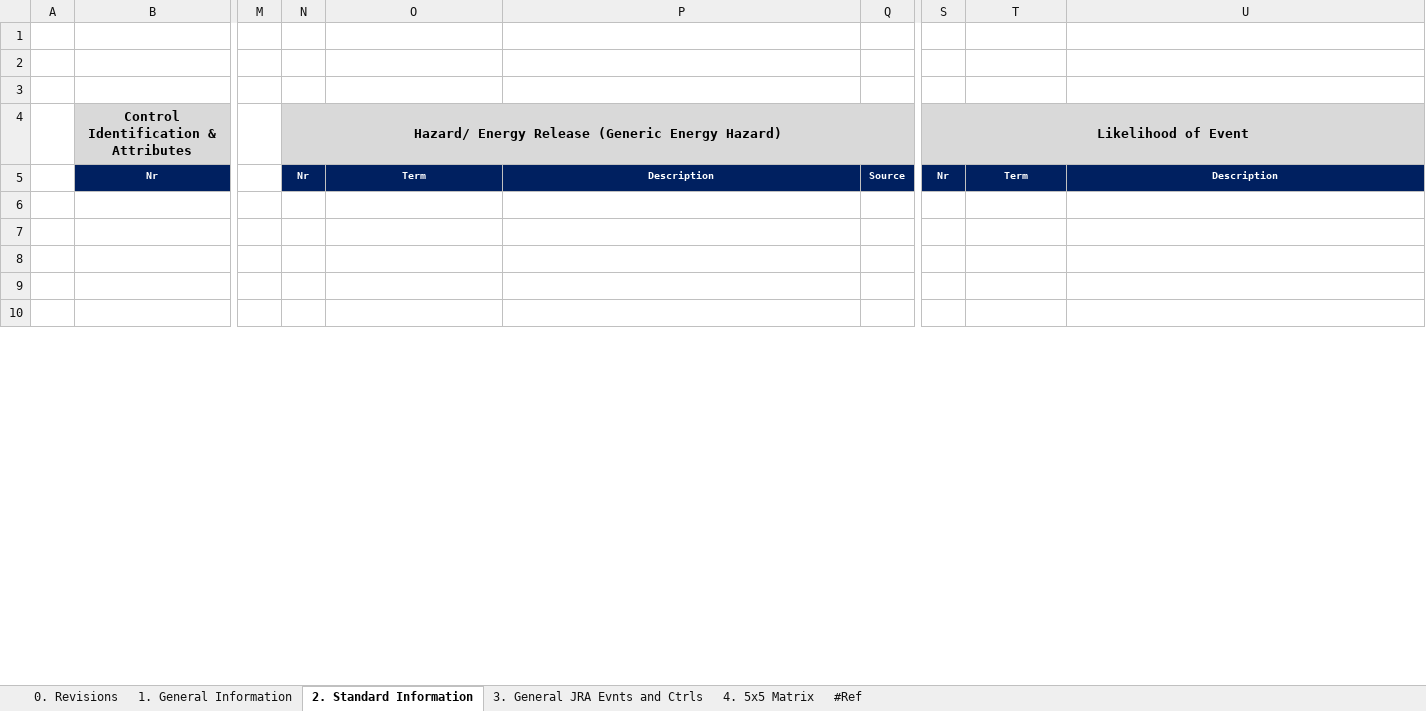
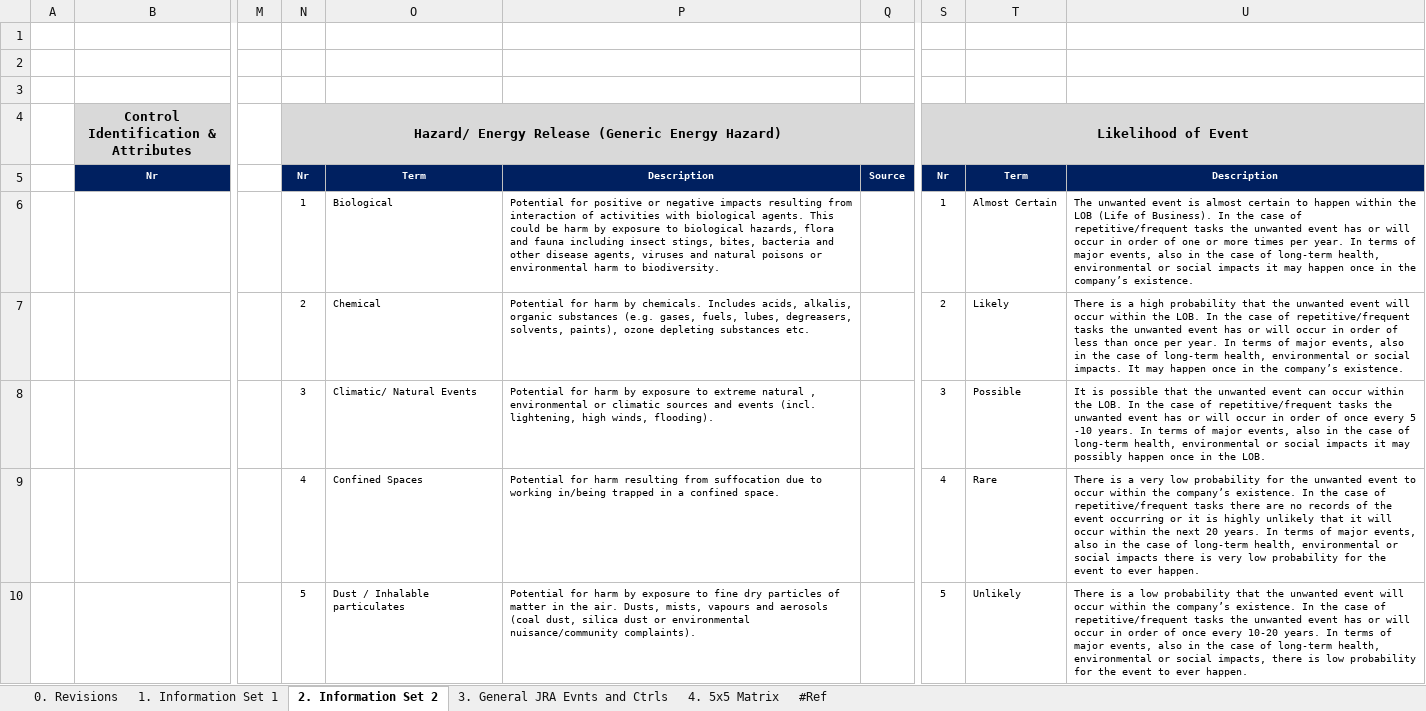
Before and after one commit to TAU5-ComplianceHub/FrontendDMS, an Excel workbook: public/Risk_Template.xlsx, sheet 2. Information Set 2, drawn as a sheet; only a part is shown, gaps mark what is left out; values as stored, in another font and other column widths than the file's, no borders; charts and pictures and conditional formats not drawn; the diff covers the shown part only; the diff names each change by its address in the sheet, - before the commit and + after, or states it on an @@ line.

```diff
--- a/public/Risk_Template.xlsx (sheet 2. Information Set 2)
+++ b/public/Risk_Template.xlsx (sheet 2. Information Set 2)
-sheet tab: 1. General Information
+sheet tab: 1. Information Set 1
-sheet tab: 2. Standard Information
+sheet tab: 2. Information Set 2
-N6: (empty)
+N6: 1
-O6: (empty)
+O6: Biological
-P6: (empty)
+P6: Potential for positive or negative impacts resulting from interaction of activities with biological agents. This could be harm by exposure to biological hazards, flora and fauna including insect stings, bites, bacteria and other disease agents, viruses and natural poisons or environmental harm to biodiversity.
-S6 (Likelihood of Event): (empty)
+S6 (Likelihood of Event): 1
-T6: (empty)
+T6: Almost Certain
-U6: (empty)
+U6: The unwanted event is almost certain to happen within the LOB (Life of Business). In the case of repetitive/frequent tasks the unwanted event has or will occur in order of one or more times per year. In terms of major events, also in the case of long-term health, environmental or social impacts it may happen once in the company’s existence.
-N7: (empty)
+N7: 2
-O7: (empty)
+O7: Chemical
-P7: (empty)
+P7: Potential for harm by chemicals. Includes acids, alkalis, organic substances (e.g. gases, fuels, lubes, degreasers, solvents, paints), ozone depleting substances etc.
-S7 (Likelihood of Event): (empty)
+S7 (Likelihood of Event): 2
-T7: (empty)
+T7: Likely
-U7: (empty)
+U7: There is a high probability that the unwanted event will occur within the LOB. In the case of repetitive/frequent tasks the unwanted event has or will occur in order of less than once per year. In terms of major events, also in the case of long-term health, environmental or social impacts. It may happen once in the company’s existence.
-N8: (empty)
+N8: 3
-O8: (empty)
+O8: Climatic/ Natural Events
-P8: (empty)
+P8: Potential for harm by exposure to extreme natural , environmental or climatic sources and events (incl. lightening, high winds, flooding).
-S8 (Likelihood of Event): (empty)
+S8 (Likelihood of Event): 3
-T8: (empty)
+T8: Possible
-U8: (empty)
+U8: It is possible that the unwanted event can occur within the LOB. In the case of repetitive/frequent tasks the unwanted event has or will occur in order of once every 5 -10 years. In terms of major events, also in the case of long-term health, environmental or social impacts it may possibly happen once in the LOB.
-N9: (empty)
+N9: 4
-O9: (empty)
+O9: Confined Spaces
-P9: (empty)
+P9: Potential for harm resulting from suffocation due to working in/being trapped in a confined space.
-S9 (Likelihood of Event): (empty)
+S9 (Likelihood of Event): 4
-T9: (empty)
+T9: Rare
-U9: (empty)
+U9: There is a very low probability for the unwanted event to occur within the company’s existence. In the case of repetitive/frequent tasks there are no records of the event occurring or it is highly unlikely that it will occur within the next 20 years. In terms of major events, also in the case of long-term health, environmental or social impacts there is very low probability for the event to ever happen.
-N10: (empty)
+N10: 5
-O10: (empty)
+O10: Dust / Inhalable particulates
-P10: (empty)
+P10: Potential for harm by exposure to fine dry particles of matter in the air. Dusts, mists, vapours and aerosols (coal dust, silica dust or environmental nuisance/community complaints).
-S10 (Likelihood of Event): (empty)
+S10 (Likelihood of Event): 5
-T10: (empty)
+T10: Unlikely
-U10: (empty)
+U10: There is a low probability that the unwanted event will occur within the company’s existence. In the case of repetitive/frequent tasks the unwanted event has or will occur in order of once every 10-20 years. In terms of major events, also in the case of long-term health, environmental or social impacts, there is low probability for the event to ever happen.
```
Also changed, not shown: 18 added rows and 15 edited cells elsewhere in this sheet, 43 other files.
